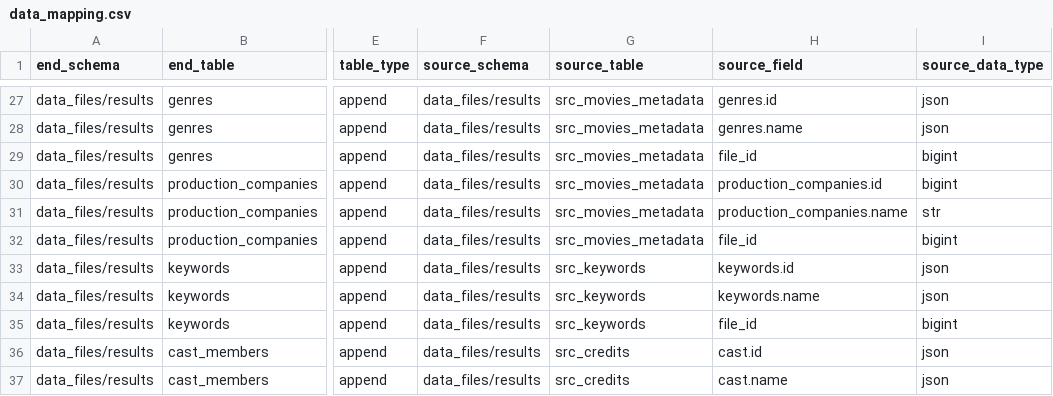
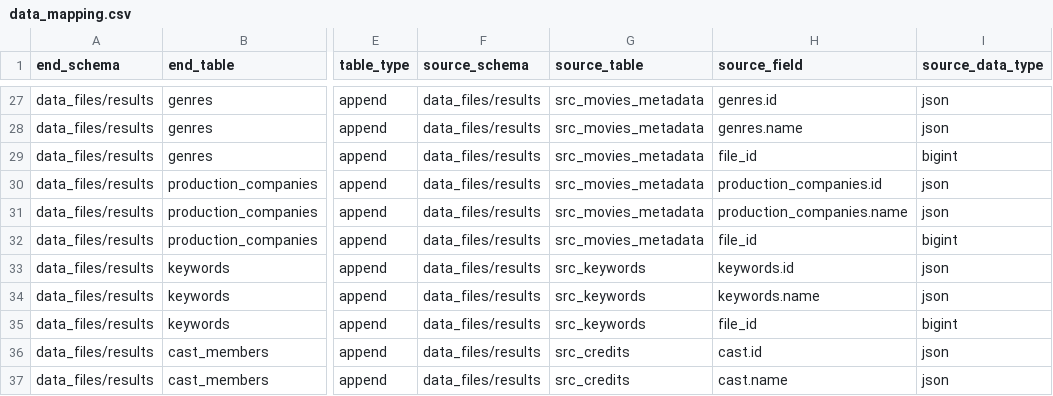
Before and after one commit to AmeliaMaier/data-engineer-project, a CSV file: src/data_files/results/data_mapping.csv, drawn as a sheet; only a part is shown, gaps mark what is left out; the diff names each change by its address in the sheet, - before the commit and + after, or states it on an @@ line.

```diff
--- a/src/data_files/results/data_mapping.csv
+++ b/src/data_files/results/data_mapping.csv
-I30 (source_data_type): bigint
+I30 (source_data_type): json
-I31 (source_data_type): str
+I31 (source_data_type): json
```
Also changed, not shown: 2 other files.
